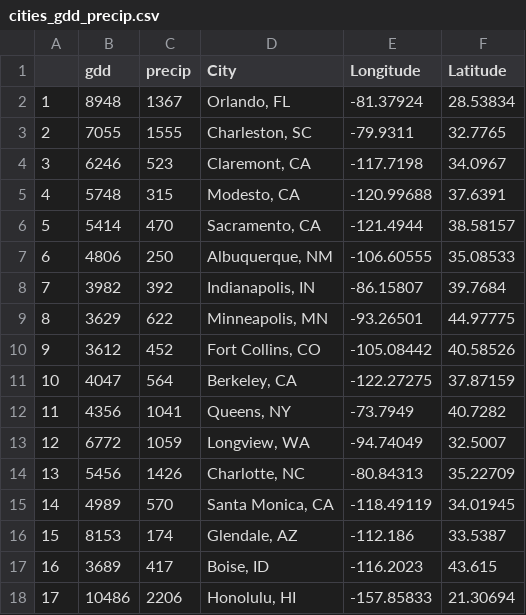
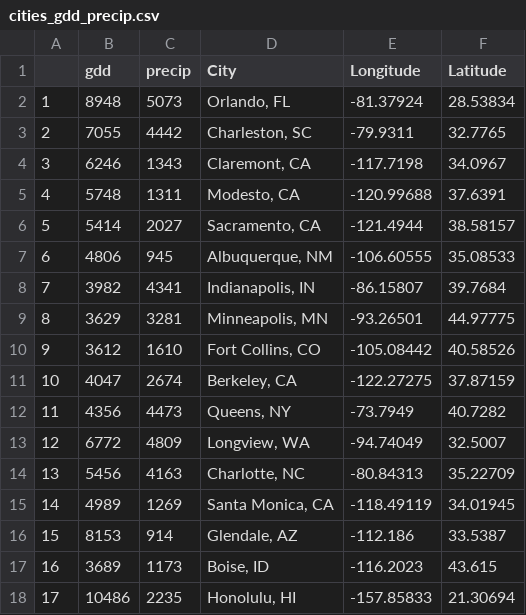
Before and after one commit to TedwardErker/allo, a CSV file: data/cities_gdd_precip.csv, drawn as a sheet.

```diff
--- a/data/cities_gdd_precip.csv
+++ b/data/cities_gdd_precip.csv
@@ -1,18 +1,18 @@
 "","gdd","precip","City","Longitude","Latitude"
-"1",8948,1367,"Orlando, FL",-81.37924,28.53834
-"2",7055,1555,"Charleston, SC",-79.9311,32.7765
-"3",6246,523,"Claremont, CA",-117.7198,34.0967
-"4",5748,315,"Modesto, CA",-120.99688,37.6391
-"5",5414,470,"Sacramento, CA",-121.4944,38.58157
-"6",4806,250,"Albuquerque, NM",-106.60555,35.08533
-"7",3982,392,"Indianapolis, IN",-86.15807,39.7684
-"8",3629,622,"Minneapolis, MN",-93.26501,44.97775
-"9",3612,452,"Fort Collins, CO",-105.08442,40.58526
-"10",4047,564,"Berkeley, CA",-122.27275,37.87159
-"11",4356,1041,"Queens, NY",-73.7949,40.7282
-"12",6772,1059,"Longview, WA",-94.74049,32.5007
-"13",5456,1426,"Charlotte, NC",-80.84313,35.22709
-"14",4989,570,"Santa Monica, CA",-118.49119,34.01945
-"15",8153,174,"Glendale, AZ",-112.186,33.5387
-"16",3689,417,"Boise, ID",-116.2023,43.615
-"17",10486,2206,"Honolulu, HI",-157.85833,21.30694
+"1",8948,5073,"Orlando, FL",-81.37924,28.53834
+"2",7055,4442,"Charleston, SC",-79.9311,32.7765
+"3",6246,1343,"Claremont, CA",-117.7198,34.0967
+"4",5748,1311,"Modesto, CA",-120.99688,37.6391
+"5",5414,2027,"Sacramento, CA",-121.4944,38.58157
+"6",4806,945,"Albuquerque, NM",-106.60555,35.08533
+"7",3982,4341,"Indianapolis, IN",-86.15807,39.7684
+"8",3629,3281,"Minneapolis, MN",-93.26501,44.97775
+"9",3612,1610,"Fort Collins, CO",-105.08442,40.58526
+"10",4047,2674,"Berkeley, CA",-122.27275,37.87159
+"11",4356,4473,"Queens, NY",-73.7949,40.7282
+"12",6772,4809,"Longview, WA",-94.74049,32.5007
+"13",5456,4163,"Charlotte, NC",-80.84313,35.22709
+"14",4989,1269,"Santa Monica, CA",-118.49119,34.01945
+"15",8153,914,"Glendale, AZ",-112.186,33.5387
+"16",3689,1173,"Boise, ID",-116.2023,43.615
+"17",10486,2235,"Honolulu, HI",-157.85833,21.30694
```
Also changed, not shown: 1 other file.
